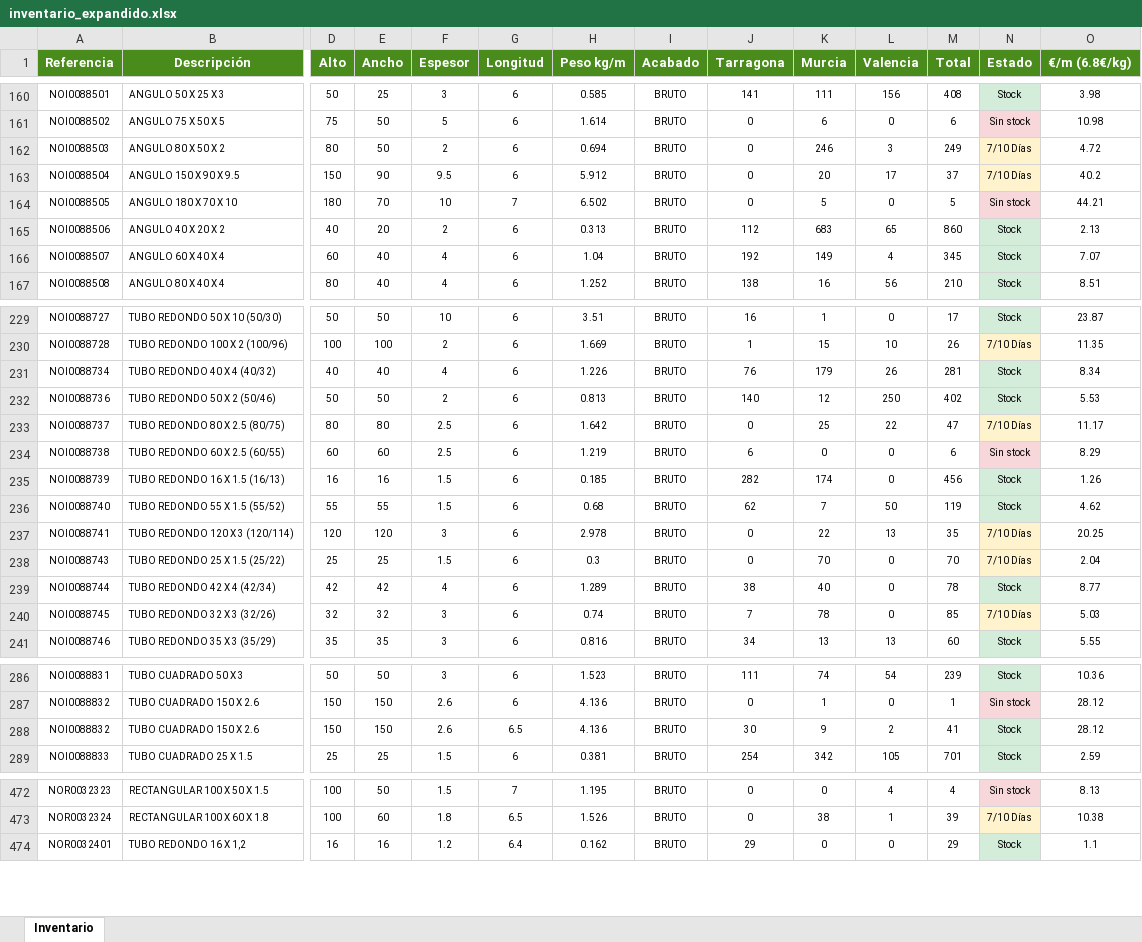
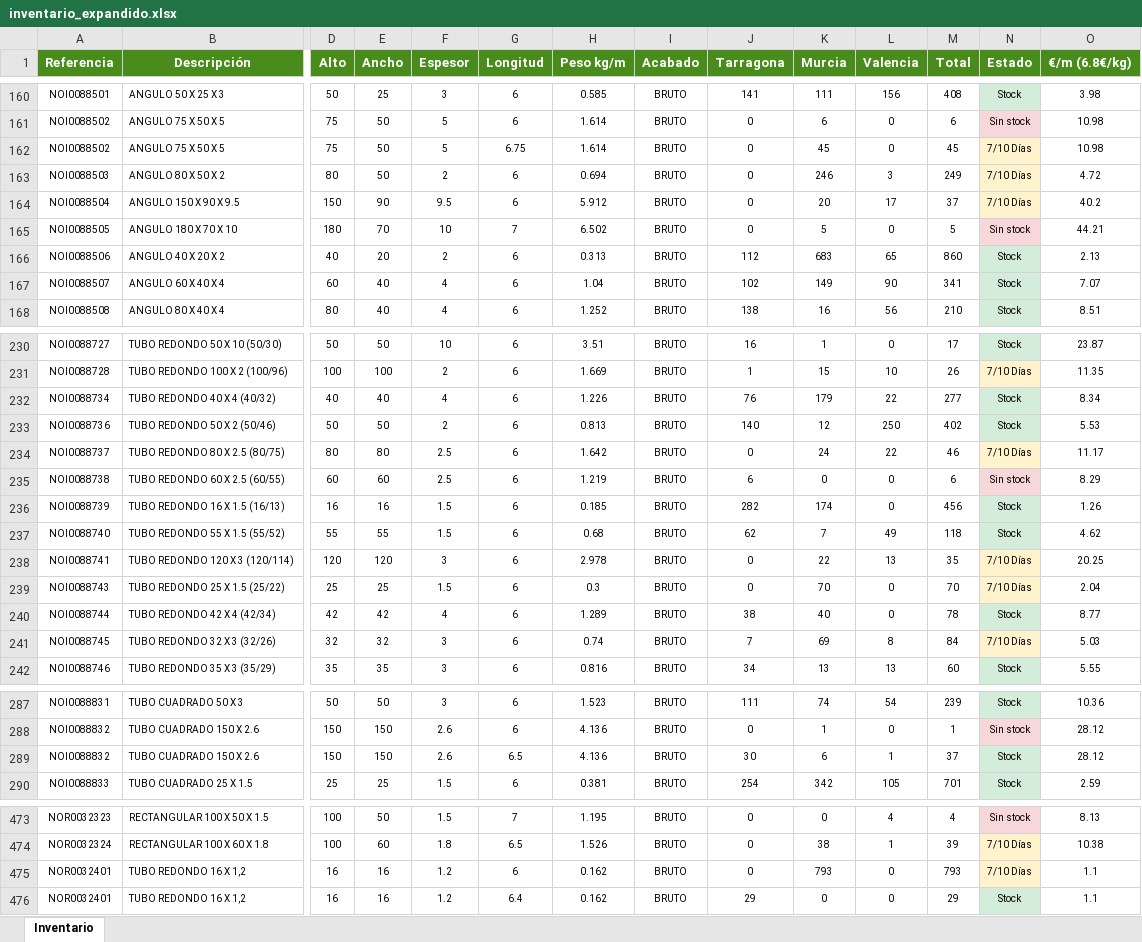
Before and after one commit to afcatalunya/normalizados, an Excel workbook: inventario_expandido.xlsx, sheet Inventario, drawn as a sheet; only a part is shown, gaps mark what is left out; values as stored, in another font and other column widths than the file's, no borders; addresses are those after the commit; rows hold the shown columns only; the diff covers the shown part only; the diff names each change by its address in the sheet, - before the commit and + after, or states it on an @@ line.

Commit message:
Update inventario_expandido.xlsx — pipeline semanal

```diff
--- a/inventario_expandido.xlsx (sheet Inventario)
+++ b/inventario_expandido.xlsx (sheet Inventario)
+row 162: NOI0088502 | ANGULO 75 X 50 X 5 | 75 | 50 | 5 | 6.75 | 1.614 | BRUTO | 0 | 45 | 0 | 45 | 7/10 Días | 10.98
-J167 (Tarragona): 192
+J167 (Tarragona): 102
-L167 (Valencia): 4
+L167 (Valencia): 90
-M167 (Total): 345
+M167 (Total): 341
-L232 (Valencia): 26
+L232 (Valencia): 22
-M232 (Total): 281
+M232 (Total): 277
-K234 (Murcia): 25
+K234 (Murcia): 24
-M234 (Total): 47
+M234 (Total): 46
-L237 (Valencia): 50
+L237 (Valencia): 49
-M237 (Total): 119
+M237 (Total): 118
-K241 (Murcia): 78
+K241 (Murcia): 69
-L241 (Valencia): 0
+L241 (Valencia): 8
-M241 (Total): 85
+M241 (Total): 84
-K289 (Murcia): 9
+K289 (Murcia): 6
-L289 (Valencia): 2
+L289 (Valencia): 1
-M289 (Total): 41
+M289 (Total): 37
+row 475: NOR0032401 | TUBO REDONDO 16 X 1,2 | 16 | 16 | 1.2 | 6 | 0.162 | BRUTO | 0 | 793 | 0 | 793 | 7/10 Días | 1.1
```
Also changed, not shown: 143 edited cells and cell formats elsewhere in this sheet.
